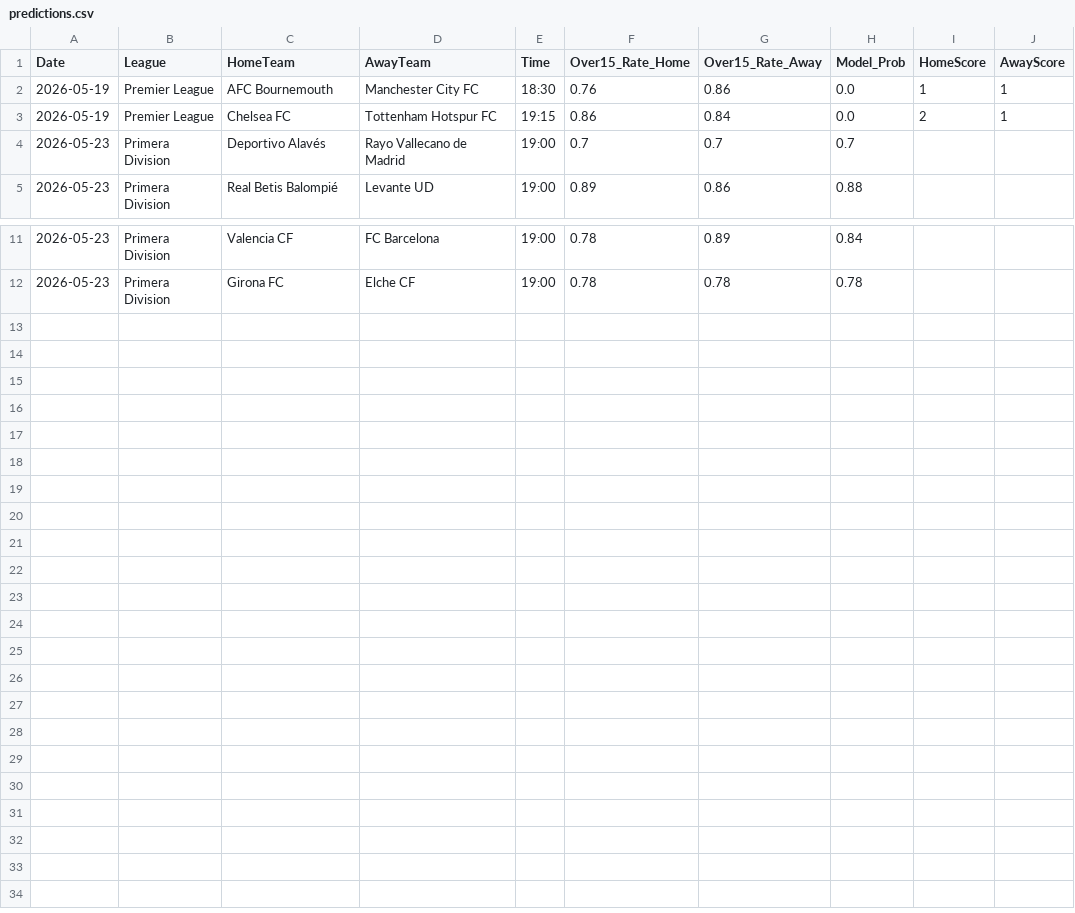
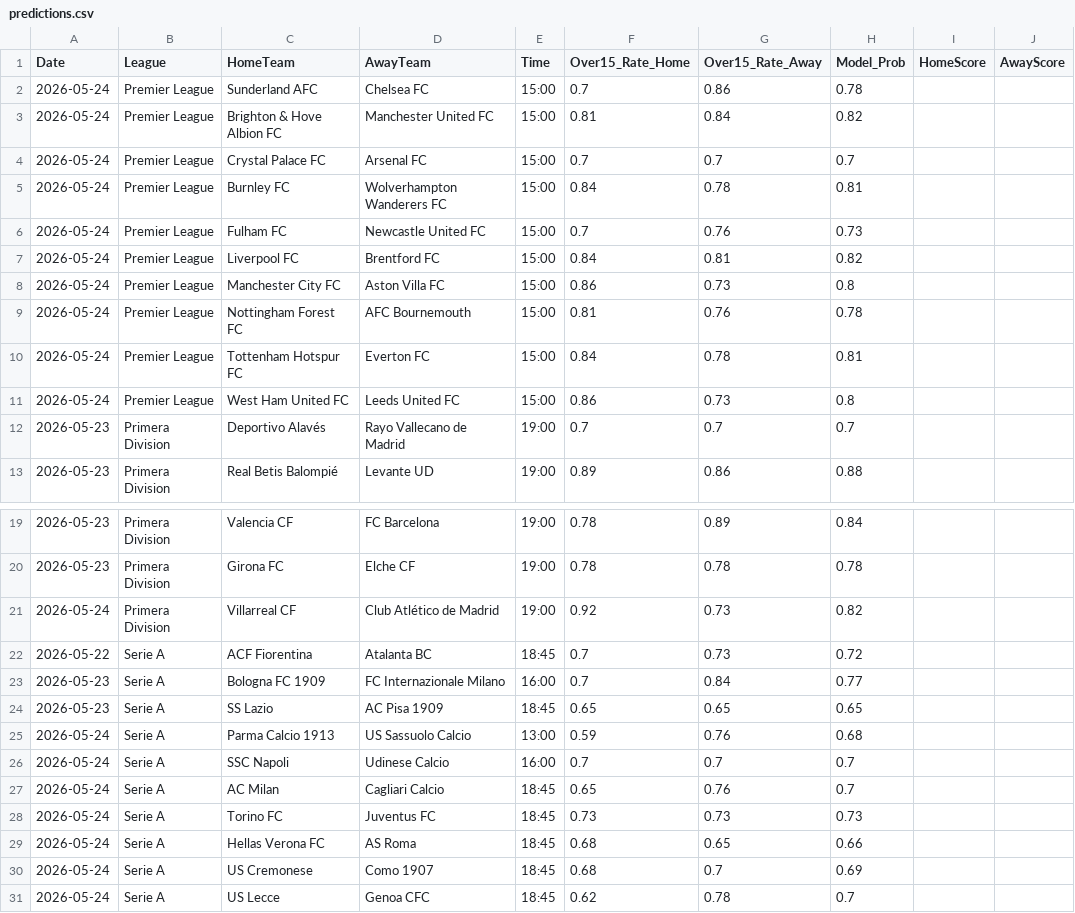
Before and after one commit to Simplykay/kays-Super-Predictor, a CSV file: predictions.csv, drawn as a sheet; only a part is shown, gaps mark what is left out; removed rows and columns are numbered as before the commit, all else as after; the diff names each change by its address in the sheet, - before the commit and + after, or states it on an @@ line.

```diff
--- a/predictions.csv
+++ b/predictions.csv
-row 2: 2026-05-19 | Premier League | AFC Bournemouth | Manchester City FC | 18:30 | 0.76 | 0.86 | 0.0 | 1 | 1
-row 3: 2026-05-19 | Premier League | Chelsea FC | Tottenham Hotspur FC | 19:15 | 0.86 | 0.84 | 0.0 | 2 | 1
+row 2: 2026-05-24 | Premier League | Sunderland AFC | Chelsea FC | 15:00 | 0.7 | 0.86 | 0.78
+row 3: 2026-05-24 | Premier League | Brighton & Hove Albion FC | Manchester United FC | 15:00 | 0.81 | 0.84 | 0.82
+row 4: 2026-05-24 | Premier League | Crystal Palace FC | Arsenal FC | 15:00 | 0.7 | 0.7 | 0.7
+row 5: 2026-05-24 | Premier League | Burnley FC | Wolverhampton Wanderers FC | 15:00 | 0.84 | 0.78 | 0.81
+row 6: 2026-05-24 | Premier League | Fulham FC | Newcastle United FC | 15:00 | 0.7 | 0.76 | 0.73
+row 7: 2026-05-24 | Premier League | Liverpool FC | Brentford FC | 15:00 | 0.84 | 0.81 | 0.82
+row 8: 2026-05-24 | Premier League | Manchester City FC | Aston Villa FC | 15:00 | 0.86 | 0.73 | 0.8
+row 9: 2026-05-24 | Premier League | Nottingham Forest FC | AFC Bournemouth | 15:00 | 0.81 | 0.76 | 0.78
+row 10: 2026-05-24 | Premier League | Tottenham Hotspur FC | Everton FC | 15:00 | 0.84 | 0.78 | 0.81
+row 11: 2026-05-24 | Premier League | West Ham United FC | Leeds United FC | 15:00 | 0.86 | 0.73 | 0.8
+row 21: 2026-05-24 | Primera Division | Villarreal CF | Club Atlético de Madrid | 19:00 | 0.92 | 0.73 | 0.82
+row 22: 2026-05-22 | Serie A | ACF Fiorentina | Atalanta BC | 18:45 | 0.7 | 0.73 | 0.72
+row 23: 2026-05-23 | Serie A | Bologna FC 1909 | FC Internazionale Milano | 16:00 | 0.7 | 0.84 | 0.77
+row 24: 2026-05-23 | Serie A | SS Lazio | AC Pisa 1909 | 18:45 | 0.65 | 0.65 | 0.65
+row 25: 2026-05-24 | Serie A | Parma Calcio 1913 | US Sassuolo Calcio | 13:00 | 0.59 | 0.76 | 0.68
+row 26: 2026-05-24 | Serie A | SSC Napoli | Udinese Calcio | 16:00 | 0.7 | 0.7 | 0.7
+row 27: 2026-05-24 | Serie A | AC Milan | Cagliari Calcio | 18:45 | 0.65 | 0.76 | 0.7
+row 28: 2026-05-24 | Serie A | Torino FC | Juventus FC | 18:45 | 0.73 | 0.73 | 0.73
+row 29: 2026-05-24 | Serie A | Hellas Verona FC | AS Roma | 18:45 | 0.68 | 0.65 | 0.66
+row 30: 2026-05-24 | Serie A | US Cremonese | Como 1907 | 18:45 | 0.68 | 0.7 | 0.69
+row 31: 2026-05-24 | Serie A | US Lecce | Genoa CFC | 18:45 | 0.62 | 0.78 | 0.7
```
